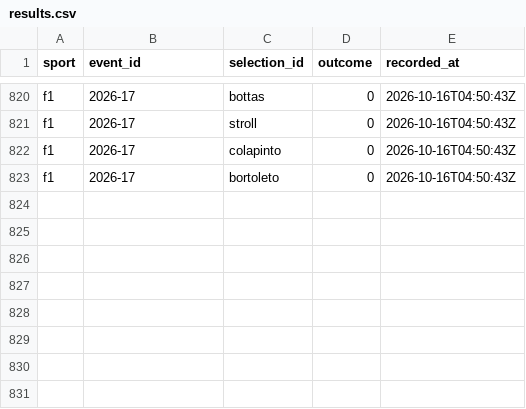
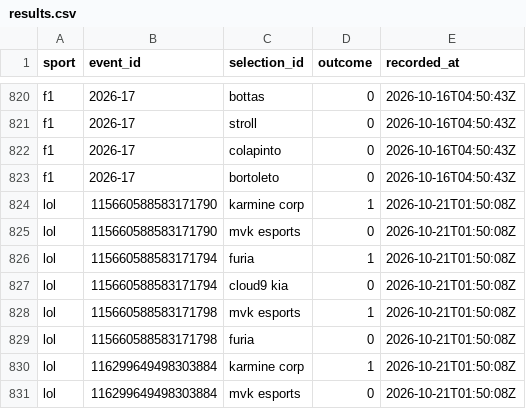
Before and after one commit to huuhuannt1998/f1-lol-quant, a CSV file: ledger/results.csv, drawn as a sheet; only a part is shown, gaps mark what is left out; the diff names each change by its address in the sheet, - before the commit and + after, or states it on an @@ line.

```diff
--- a/ledger/results.csv
+++ b/ledger/results.csv
+row 824: lol | 115660588583171790 | karmine corp | 1 | 2026-10-21T01:50:08Z
+row 825: lol | 115660588583171790 | mvk esports | 0 | 2026-10-21T01:50:08Z
+row 826: lol | 115660588583171794 | furia | 1 | 2026-10-21T01:50:08Z
+row 827: lol | 115660588583171794 | cloud9 kia | 0 | 2026-10-21T01:50:08Z
+row 828: lol | 115660588583171798 | mvk esports | 1 | 2026-10-21T01:50:08Z
+row 829: lol | 115660588583171798 | furia | 0 | 2026-10-21T01:50:08Z
+row 830: lol | 116299649498303884 | karmine corp | 1 | 2026-10-21T01:50:08Z
+row 831: lol | 116299649498303884 | mvk esports | 0 | 2026-10-21T01:50:08Z
```
Also changed, not shown: ledger/predictions.csv, 3 other files.
